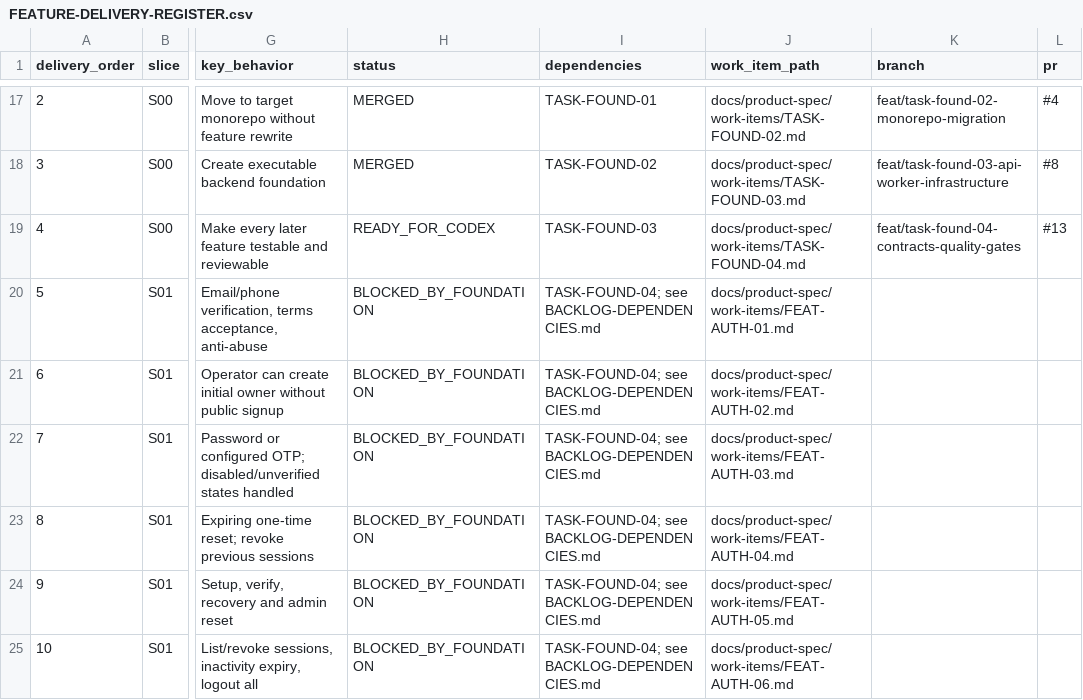
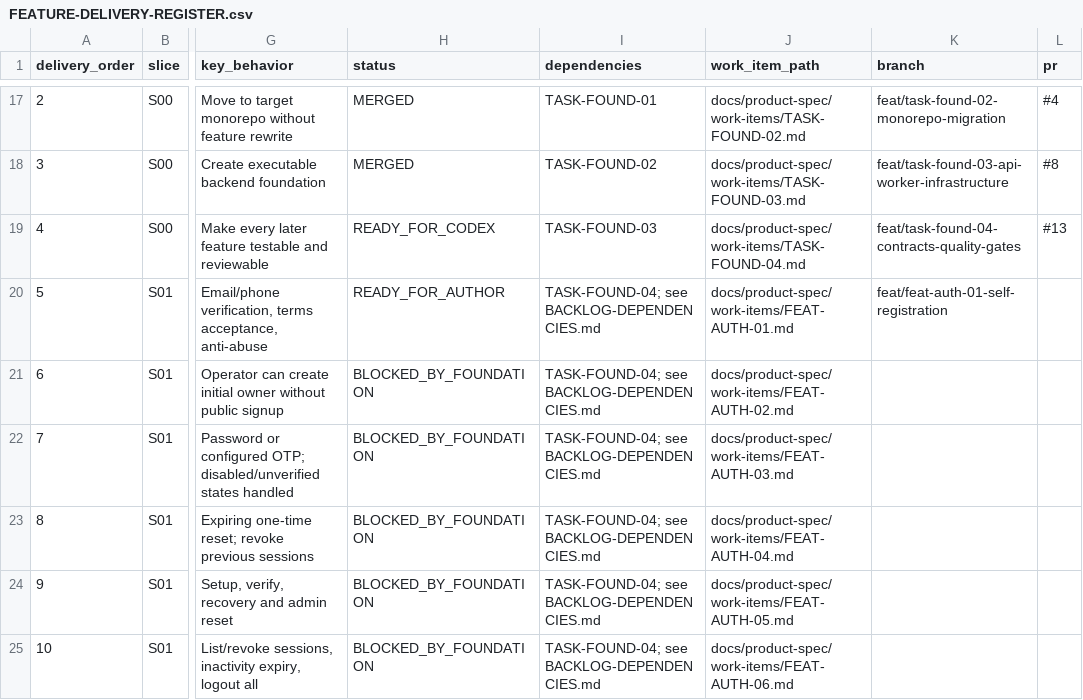
Before and after one commit to vinh05092001/shipde-platform, a CSV file: docs/product-spec/docs/10-ai-collaboration/FEATURE-DELIVERY-REGISTER.csv, drawn as a sheet; only a part is shown, gaps mark what is left out; the diff names each change by its address in the sheet, - before the commit and + after, or states it on an @@ line.

```diff
--- a/docs/product-spec/docs/10-ai-collaboration/FEATURE-DELIVERY-REGISTER.csv
+++ b/docs/product-spec/docs/10-ai-collaboration/FEATURE-DELIVERY-REGISTER.csv
-H20 (status): BLOCKED_BY_FOUNDATION
+H20 (status): READY_FOR_AUTHOR
-K20 (branch): (empty)
+K20 (branch): feat/feat-auth-01-self-registration
```
Also changed, not shown: 1 other file.
